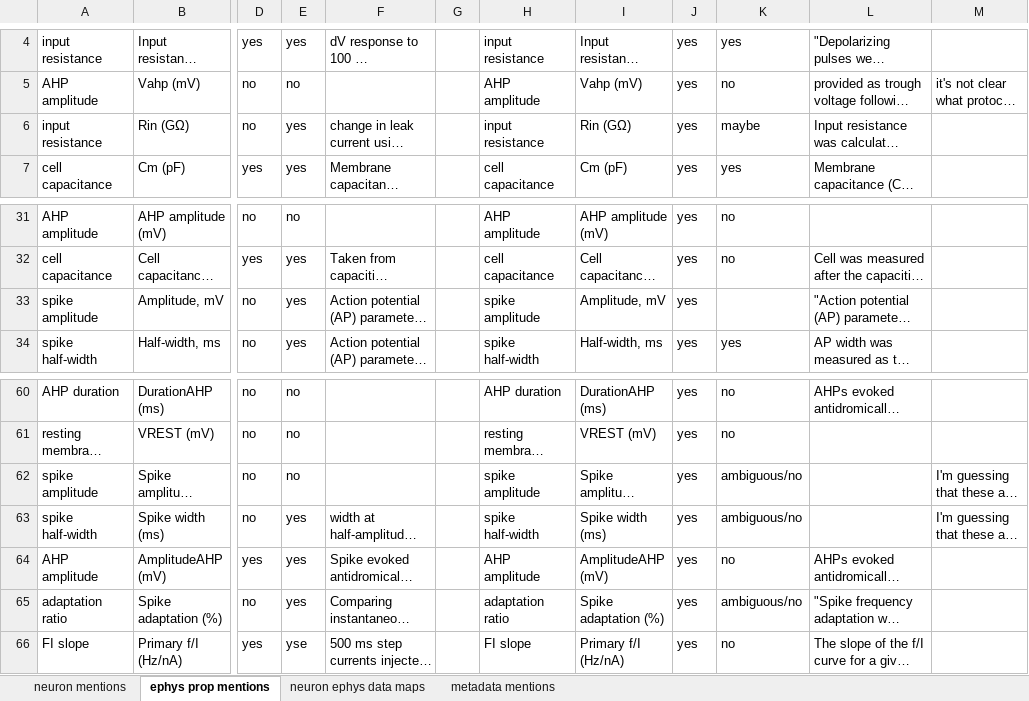
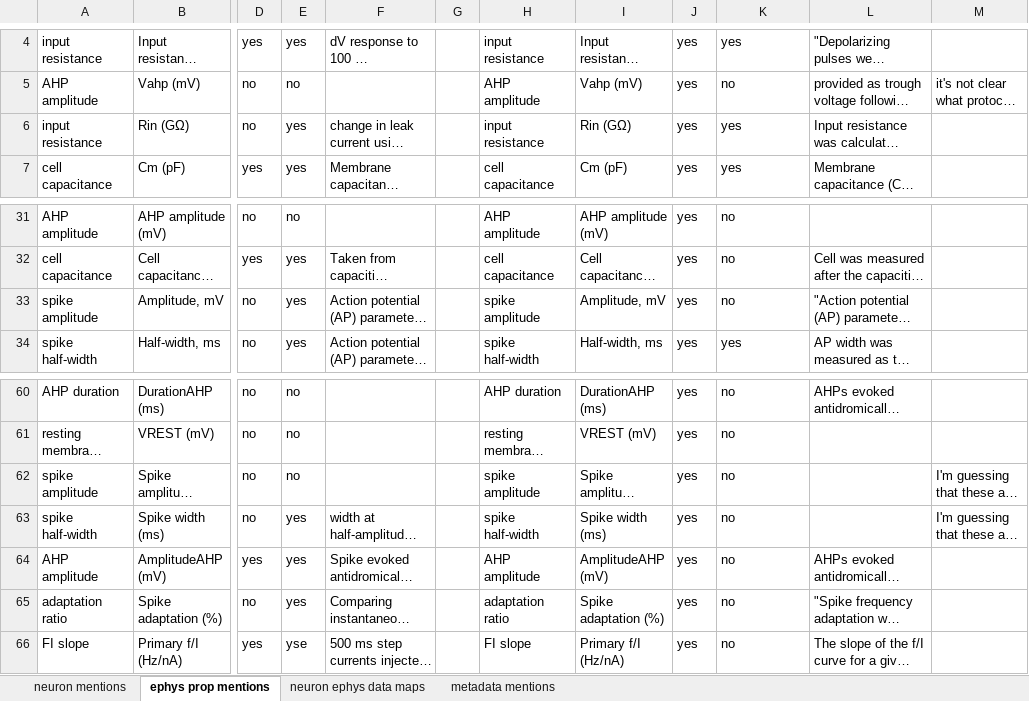
Before and after one commit to neuroelectro/neuroelectro_org, an Excel workbook: data/QC_aggregation.xlsx, sheet ephys prop mentions, drawn as a sheet; only a part is shown, gaps mark what is left out; long unchanged cells end in …; values as stored, in another font and other column widths than the file's, no borders; the diff covers the shown part only; the diff names each change by its address in the sheet, - before the commit and + after, or states it on an @@ line.

Commit message:
code changes to integrate neuron ephys data addition features into live server plus minor maintanence

```diff
--- a/data/QC_aggregation.xlsx (sheet ephys prop mentions)
+++ b/data/QC_aggregation.xlsx (sheet ephys prop mentions)
-K6: maybe
+K6: yes
-K33: (empty)
+K33: no
-K62:K63: ambiguous/no
+K62:K63: no
-K65: ambiguous/no
+K65: no
```
Also changed, not shown: 10 removed rows and 23 edited cells elsewhere in this sheet, sheet neuron ephys data maps, sheet metadata mentions, 10 other files.
